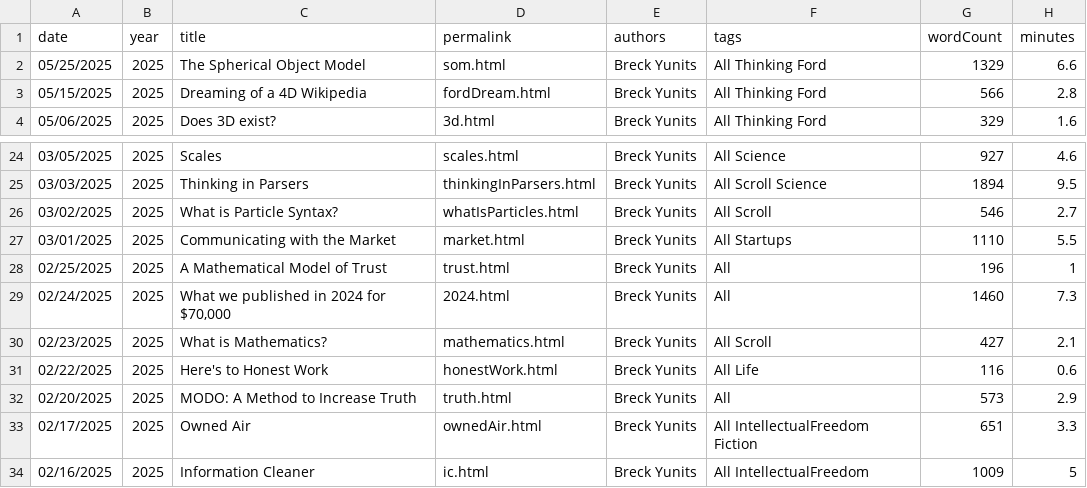
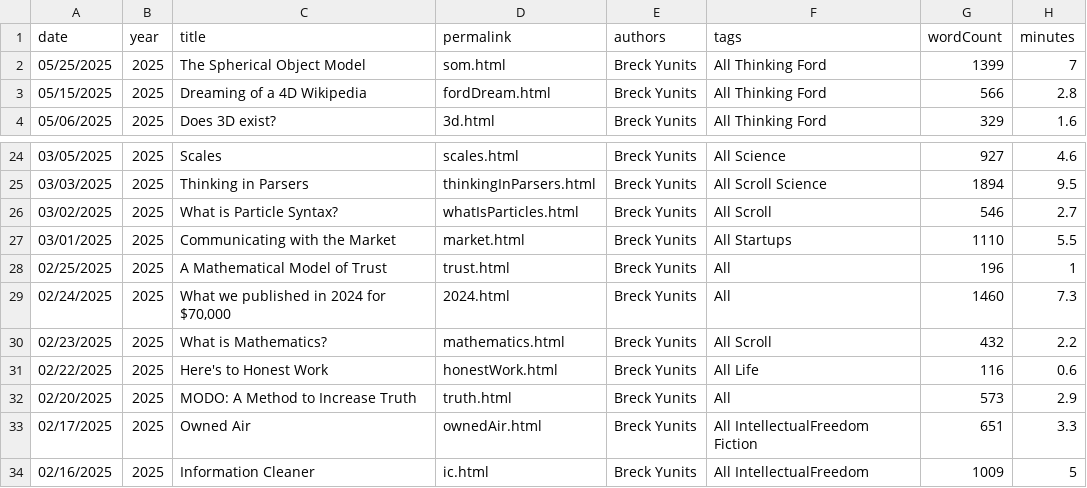
Before and after one commit to breck7/breckyunits.com, a CSV file: posts.csv, drawn as a sheet; only a part is shown, gaps mark what is left out.

```diff
--- a/posts.csv
+++ b/posts.csv
@@ -1,3 +1,3 @@
 date,year,title,permalink,authors,tags,wordCount,minutes
-05/25/2025,2025,The Spherical Object Model,som.html,Breck Yunits,All Thinking Ford,1329,6.6
+05/25/2025,2025,The Spherical Object Model,som.html,Breck Yunits,All Thinking Ford,1399,7
 05/15/2025,2025,Dreaming of a 4D Wikipedia,fordDream.html,Breck Yunits,All Thinking Ford,566,2.8
@@ -29,3 +29,3 @@ date,year,title,permalink,authors,tags,wordCount,minutes
 02/24/2025,2025,"What we published in 2024 for $70,000",2024.html,Breck Yunits,All,1460,7.3
-02/23/2025,2025,What is Mathematics?,mathematics.html,Breck Yunits,All Scroll,427,2.1
+02/23/2025,2025,What is Mathematics?,mathematics.html,Breck Yunits,All Scroll,432,2.2
 02/22/2025,2025,Here's to Honest Work,honestWork.html,Breck Yunits,All Life,116,0.6
```
Also changed, not shown: parserUsage.csv, posts.tsv, 33 other files.
